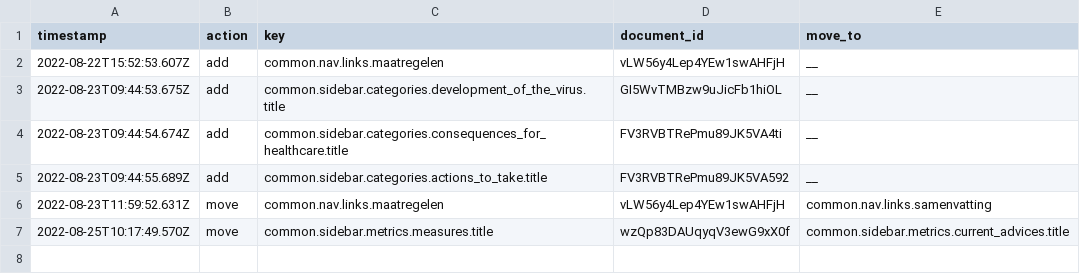
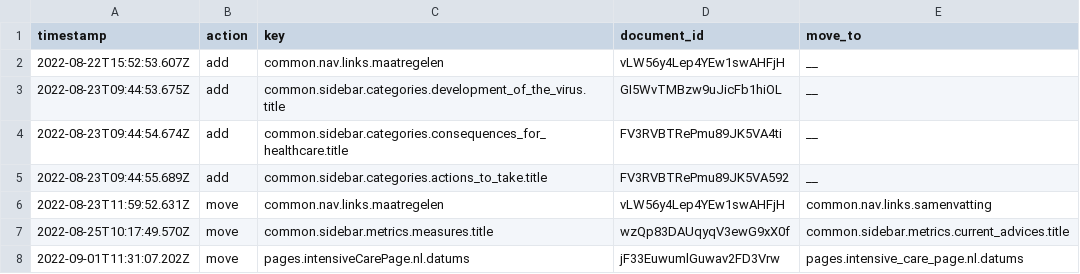
Before and after one commit to jorrikklijnsma/nl-covid19-data-dashboard, a CSV file: packages/cms/src/lokalize/key-mutations.csv, drawn as a sheet.

Commit message:
fix: move back sanity key

```diff
--- a/packages/cms/src/lokalize/key-mutations.csv
+++ b/packages/cms/src/lokalize/key-mutations.csv
@@ -7 +7,2 @@ timestamp,action,key,document_id,move_to
 2022-08-25T10:17:49.570Z,move,common.sidebar.metrics.measures.title,wzQp83DAUqyqV3ewG9xX0f,common.sidebar.metrics.current_advices.title
+2022-09-01T11:31:07.202Z,move,pages.intensiveCarePage.nl.datums,jF33EuwumlGuwav2FD3Vrw,pages.intensive_care_page.nl.datums
```
